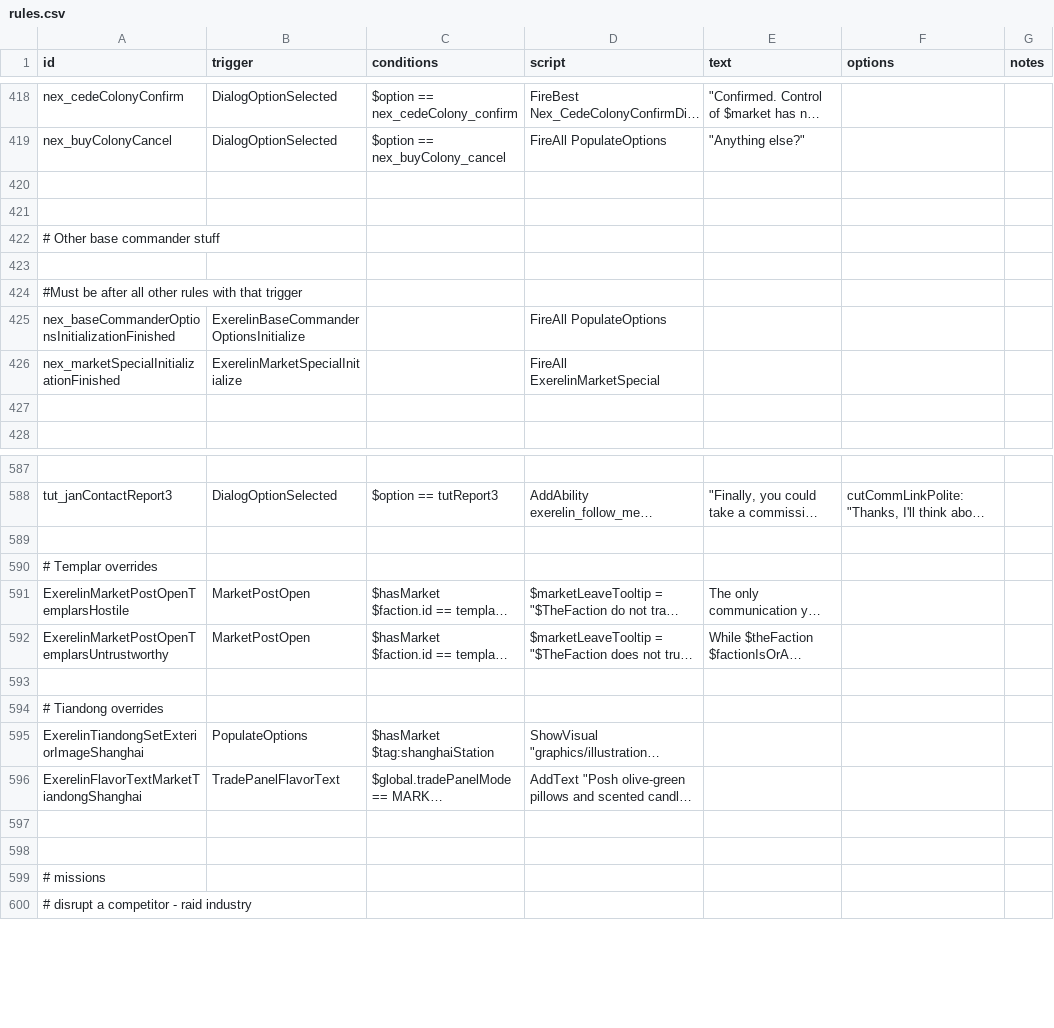
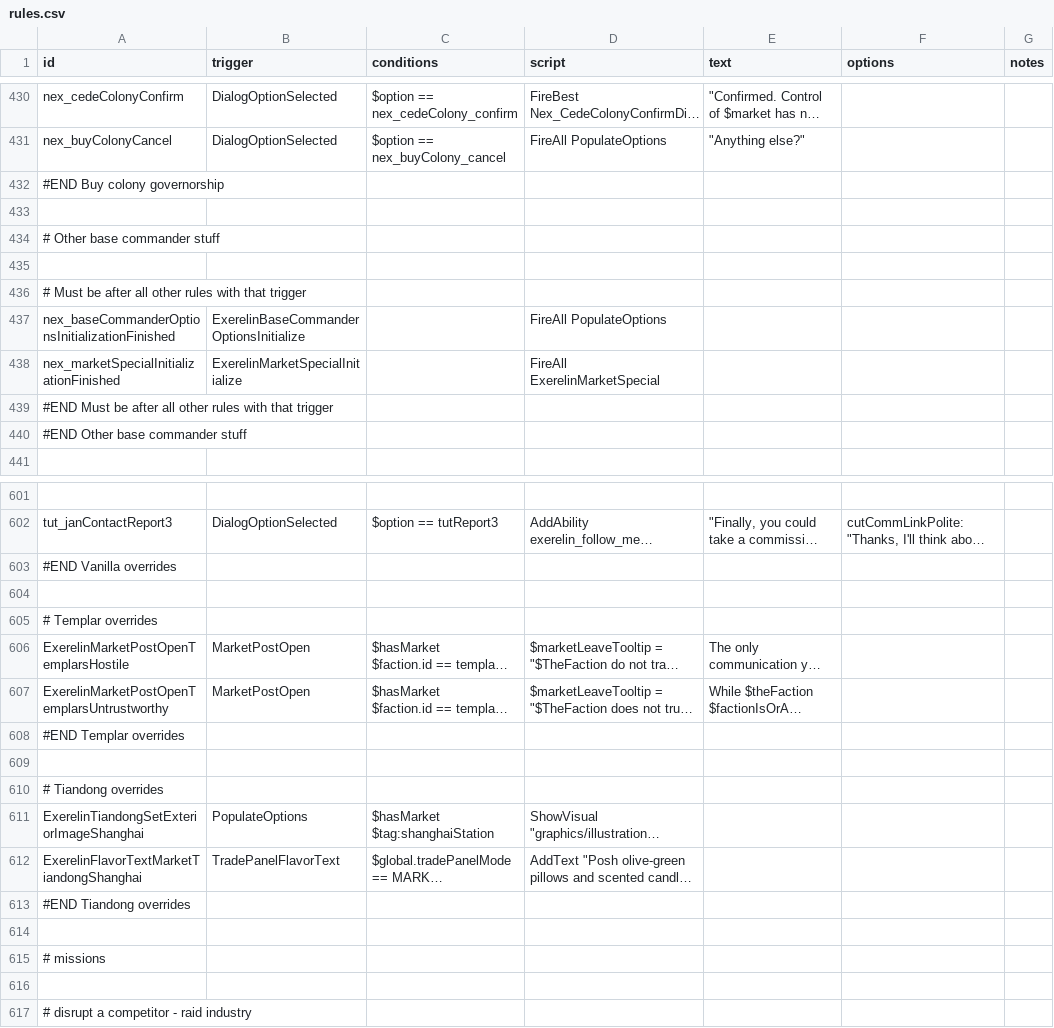
Before and after one commit to Histidine91/Nexerelin, a CSV file: data/campaign/rules.csv, drawn as a sheet; only a part is shown, gaps mark what is left out; long unchanged cells end in …; addresses are those after the commit; the diff covers the shown part only; the diff names each change by its address in the sheet, - before the commit and + after, or states it on an @@ line.

Commit message:
Feed rules.csv through SafariJohn's Rules Tool

```diff
--- a/data/campaign/rules.csv
+++ b/data/campaign/rules.csv
-A432 (id): (empty)
+A432 (id): #END Buy colony governorship
-A436 (id): #Must be after…
+A436 (id): # Must be after…
-A439 (id): (empty)
+A439 (id): #END Must be after all other rules with that trigger
+row 440: #END Other base commander stuff
+row 603: #END Vanilla overrides
+row 608: #END Templar overrides
-A613 (id): (empty)
+A613 (id): #END Tiandong overrides
+row 616: (empty)
```
Also changed, not shown: 20 added rows, 2 removed rows and 15 edited cells elsewhere in this file.
